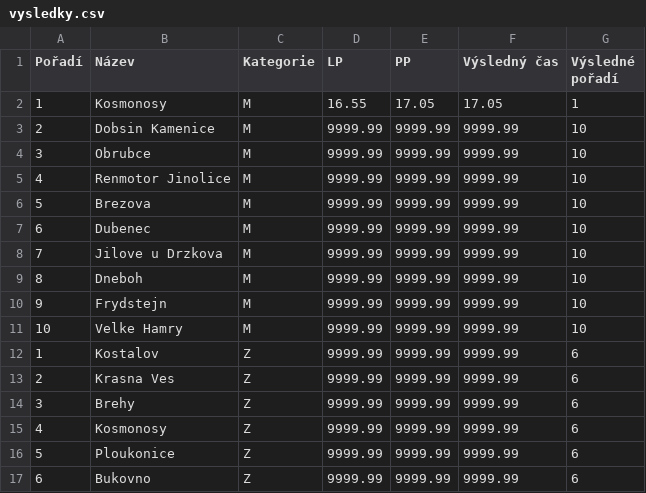
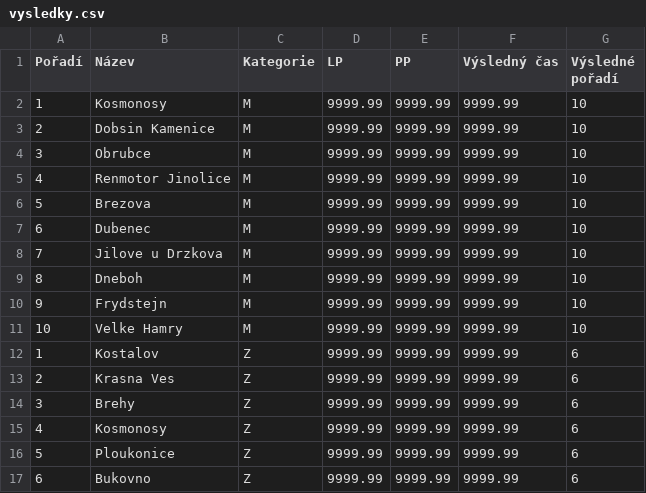
Before and after one commit to jakubklimo/2122ALG2-Klimo-ZavodyPozarniSport, a CSV file: data/vysledky.csv, drawn as a sheet.

```diff
--- a/data/vysledky.csv
+++ b/data/vysledky.csv
@@ -1,3 +1,3 @@
 Pořadí;Název;Kategorie;LP;PP;Výsledný čas;Výsledné pořadí
-1;Kosmonosy;M;16.55;17.05;17.05;1
+1;Kosmonosy;M;9999.99;9999.99;9999.99;10
 2;Dobsin Kamenice;M;9999.99;9999.99;9999.99;10
```
Also changed, not shown: 7 other files.
